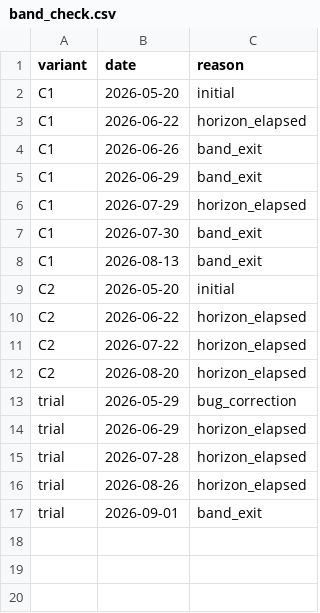
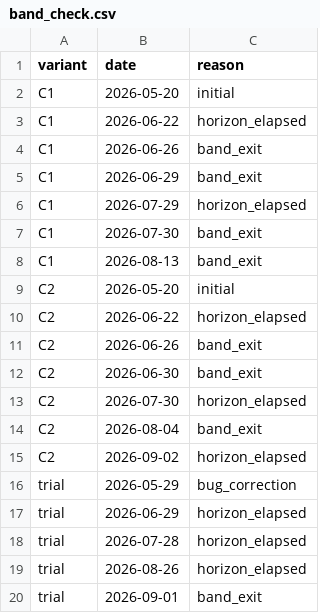
Before and after one commit to varnerlab/INFORMS-Annual-Meeting-2026-Varnerlab, a CSV file: results/validation/band_check.csv, drawn as a sheet.

```diff
--- a/results/validation/band_check.csv
+++ b/results/validation/band_check.csv
@@ -10,4 +10,7 @@ C2,2026-05-20,initial
 C2,2026-06-22,horizon_elapsed
-C2,2026-07-22,horizon_elapsed
-C2,2026-08-20,horizon_elapsed
+C2,2026-06-26,band_exit
+C2,2026-06-30,band_exit
+C2,2026-07-30,horizon_elapsed
+C2,2026-08-04,band_exit
+C2,2026-09-02,horizon_elapsed
 trial,2026-05-29,bug_correction
```
Also changed, not shown: results/validation/allocation_check.csv, results/validation/equity_check.csv, 14 other files.
